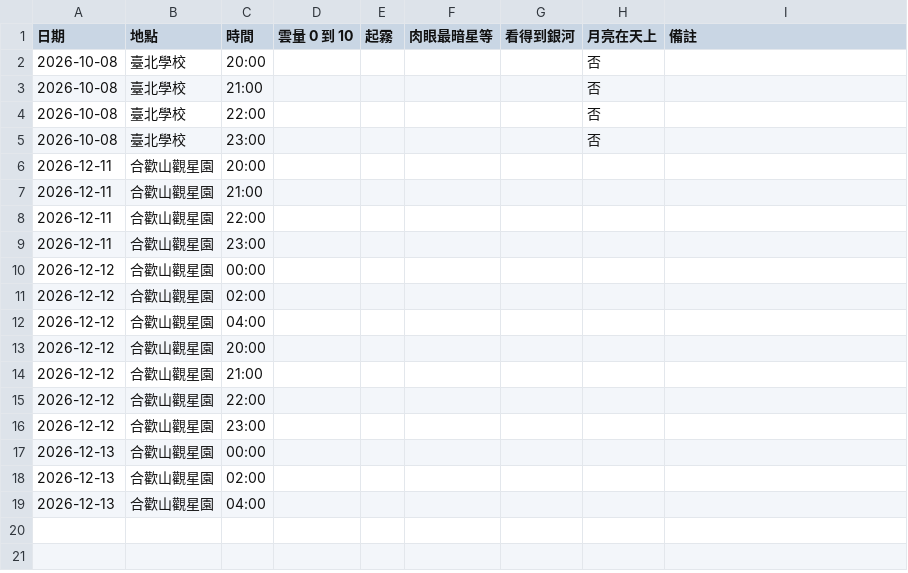
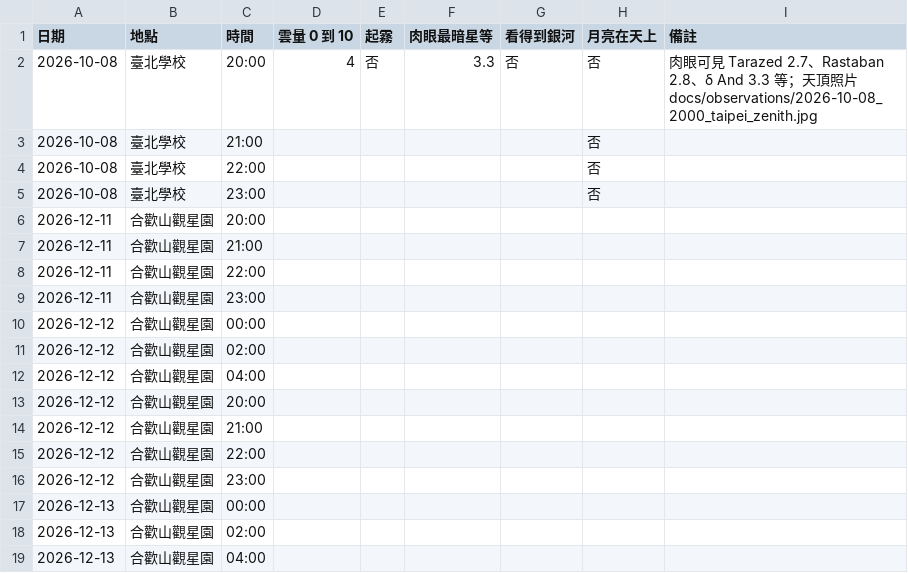
Before and after one commit to wayne990710/stargating_score_predict, a CSV file: docs/observation_log_template.csv, drawn as a sheet.

```diff
--- a/docs/observation_log_template.csv
+++ b/docs/observation_log_template.csv
@@ -1,3 +1,3 @@
 日期,地點,時間,雲量 0 到 10,起霧,肉眼最暗星等,看得到銀河,月亮在天上,備註
-2026-10-08,臺北學校,20:00,,,,,否,
+2026-10-08,臺北學校,20:00,4,否,3.3,否,否,肉眼可見 Tarazed 2.7、Rastaban 2.8、δ And 3.3 等；天頂照片 docs/observations/2026-10-08_2000_taipei_zenith.jpg
 2026-10-08,臺北學校,21:00,,,,,否,
```
Also changed, not shown: 1 other file.
